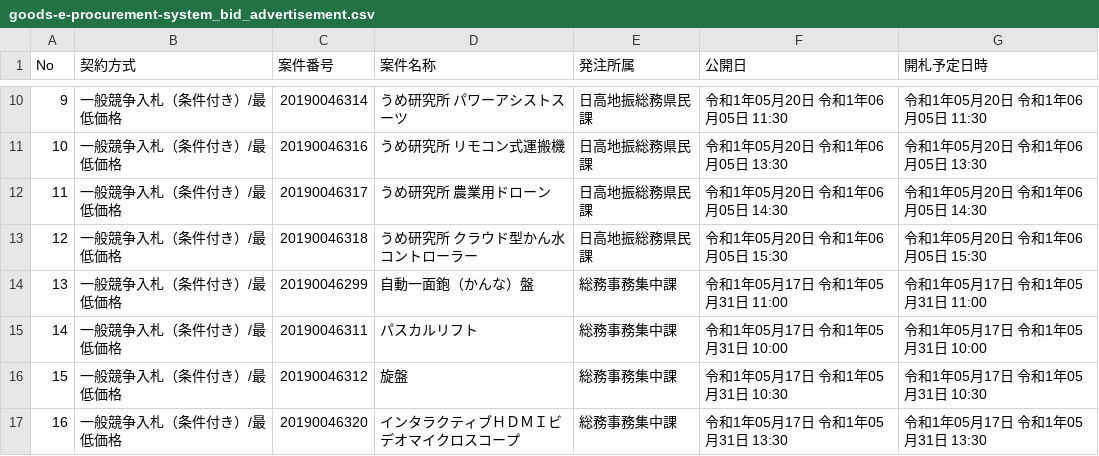
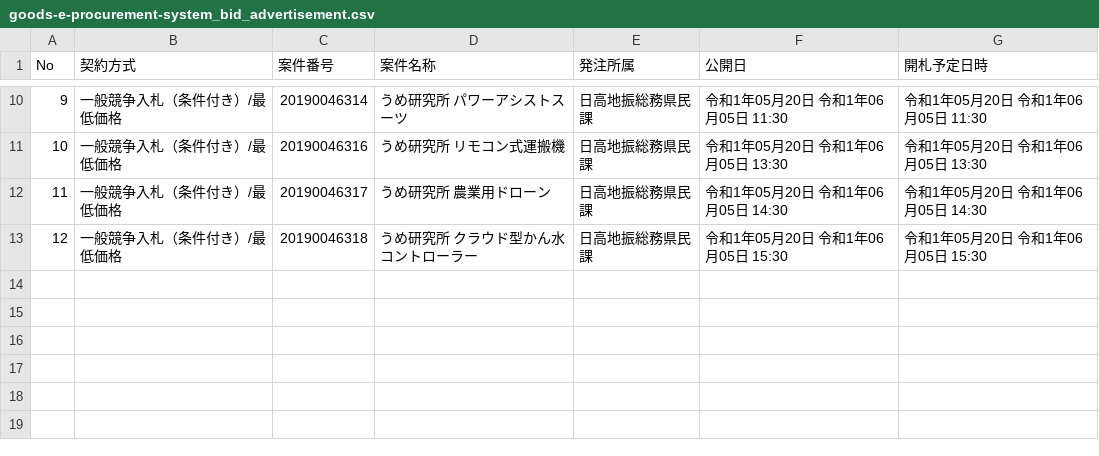
Before and after one commit to wakayama-pref-org/Goods-e-procurement-system_Bid_Advertisement, a CSV file: csv/goods-e-procurement-system_bid_advertisement.csv, drawn as a sheet; only a part is shown, gaps mark what is left out.

```diff
--- a/csv/goods-e-procurement-system_bid_advertisement.csv
+++ b/csv/goods-e-procurement-system_bid_advertisement.csv
@@ -13,5 +13 @@
 "12","一般競争入札（条件付き）/最低価格","20190046318","うめ研究所　クラウド型かん水コントローラー","日高地振総務県民課","令和1年05月20日 令和1年06月05日 15:30","令和1年05月20日 令和1年06月05日 15:30"
-"13","一般競争入札（条件付き）/最低価格","20190046299","自動一面鉋（かんな）盤","総務事務集中課","令和1年05月17日 令和1年05月31日 11:00","令和1年05月17日 令和1年05月31日 11:00"
-"14","一般競争入札（条件付き）/最低価格","20190046311","パスカルリフト","総務事務集中課","令和1年05月17日 令和1年05月31日 10:00","令和1年05月17日 令和1年05月31日 10:00"
-"15","一般競争入札（条件付き）/最低価格","20190046312","旋盤","総務事務集中課","令和1年05月17日 令和1年05月31日 10:30","令和1年05月17日 令和1年05月31日 10:30"
-"16","一般競争入札（条件付き）/最低価格","20190046320","インタラクティブＨＤＭＩビデオマイクロスコープ","総務事務集中課","令和1年05月17日 令和1年05月31日 13:30","令和1年05月17日 令和1年05月31日 13:30"
```
Also changed, not shown: 1 other file.
